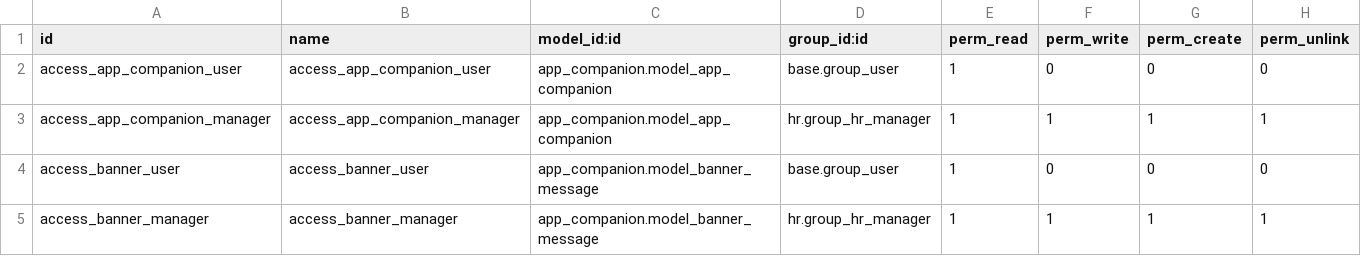
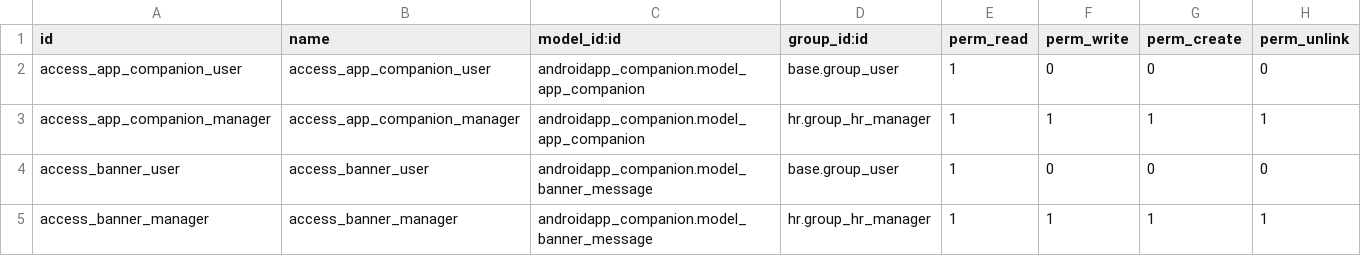
Before and after one commit to rythe77/odoo11_customized, a CSV file: androidapp_companion/security/ir.model.access.csv, drawn as a sheet.

Commit message:
Minor change to model name in android app companion

```diff
--- a/androidapp_companion/security/ir.model.access.csv
+++ b/androidapp_companion/security/ir.model.access.csv
@@ -1,5 +1,5 @@
 id,name,model_id:id,group_id:id,perm_read,perm_write,perm_create,perm_unlink
-access_app_companion_user,access_app_companion_user,app_companion.model_app_companion,base.group_user,1,0,0,0
-access_app_companion_manager,access_app_companion_manager,app_companion.model_app_companion,hr.group_hr_manager,1,1,1,1
-access_banner_user,access_banner_user,app_companion.model_banner_message,base.group_user,1,0,0,0
-access_banner_manager,access_banner_manager,app_companion.model_banner_message,hr.group_hr_manager,1,1,1,1
+access_app_companion_user,access_app_companion_user,androidapp_companion.model_app_companion,base.group_user,1,0,0,0
+access_app_companion_manager,access_app_companion_manager,androidapp_companion.model_app_companion,hr.group_hr_manager,1,1,1,1
+access_banner_user,access_banner_user,androidapp_companion.model_banner_message,base.group_user,1,0,0,0
+access_banner_manager,access_banner_manager,androidapp_companion.model_banner_message,hr.group_hr_manager,1,1,1,1
```
